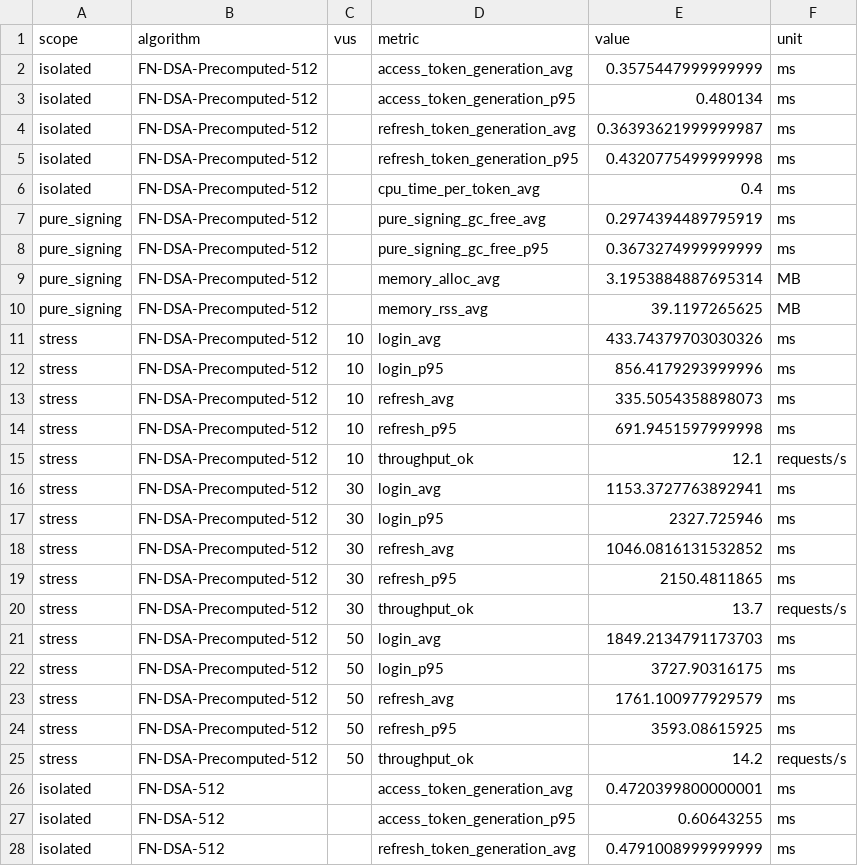
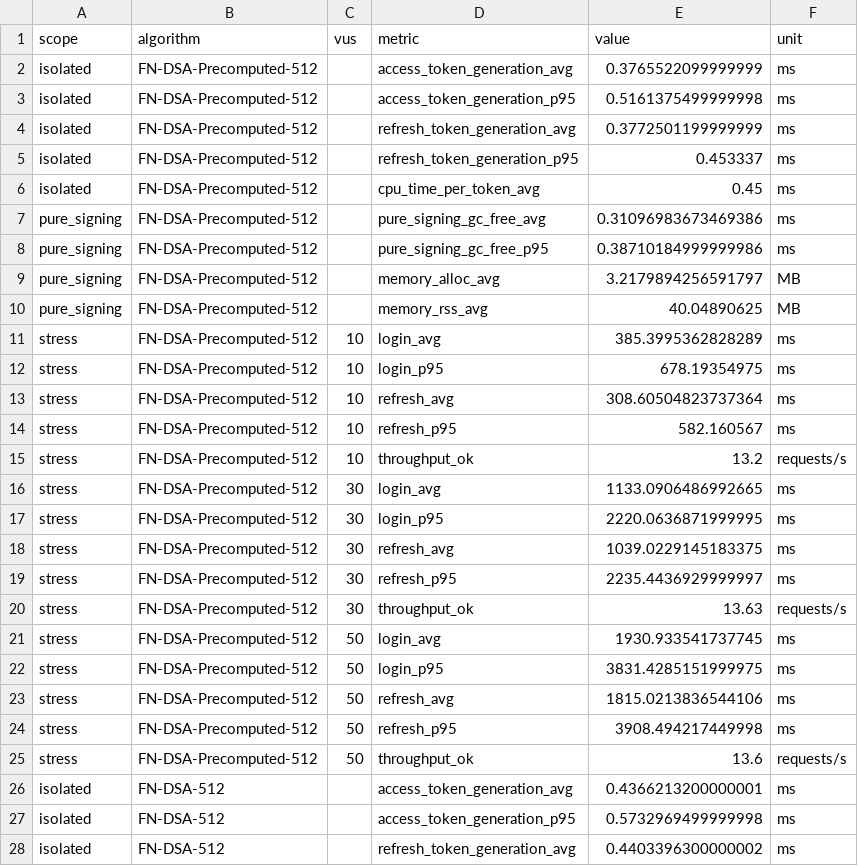
Before and after one commit to ridwanmuh3/tasktify, a CSV file: figures/article/article_graphics_data.csv, drawn as a sheet; only a part is shown; the diff covers the shown part only.

Commit message:
feat(bench): add cpu_time_per_token_ms + memory_alloc_delta metrics, document stress median rule
Pure-signing and isolated jwt_issuance now report per-token CPU cost
(cpu_time_per_token_ms) and per-op memory delta, both immune to the
shared-process contamination that affects absolute RSS/HeapAlloc under
the consolidated benchmark stack. Stress-phase reporting rule (median,
not mean, for token_generation_clean) documented in
docs/skenario-pengujian.md §5.6 — mean is tail-contaminated under
concurrent load and inverts the precomp-vs-dynamic ranking at some VU
levels. Adds aggregate_precompute_profile.py (mean-merges N isolated
profile runs) and regenerates benchmark-results + article figures from
latest run data.

benchmark_sign_samples.ndjson now tracked via Git LFS (106MB, exceeds
GitHub's 100MB per-file limit).

```diff
--- a/figures/article/article_graphics_data.csv
+++ b/figures/article/article_graphics_data.csv
@@ -1,28 +1,28 @@
 scope,algorithm,vus,metric,value,unit
-isolated,FN-DSA-Precomputed-512,,access_token_generation_avg,0.3575447999999999,ms
-isolated,FN-DSA-Precomputed-512,,access_token_generation_p95,0.480134,ms
-isolated,FN-DSA-Precomputed-512,,refresh_token_generation_avg,0.36393621999999987,ms
-isolated,FN-DSA-Precomputed-512,,refresh_token_generation_p95,0.4320775499999998,ms
-isolated,FN-DSA-Precomputed-512,,cpu_time_per_token_avg,0.4,ms
-pure_signing,FN-DSA-Precomputed-512,,pure_signing_gc_free_avg,0.2974394489795919,ms
-pure_signing,FN-DSA-Precomputed-512,,pure_signing_gc_free_p95,0.3673274999999999,ms
-pure_signing,FN-DSA-Precomputed-512,,memory_alloc_avg,3.1953884887695314,MB
-pure_signing,FN-DSA-Precomputed-512,,memory_rss_avg,39.1197265625,MB
-stress,FN-DSA-Precomputed-512,10,login_avg,433.74379703030326,ms
-stress,FN-DSA-Precomputed-512,10,login_p95,856.4179293999996,ms
-stress,FN-DSA-Precomputed-512,10,refresh_avg,335.5054358898073,ms
-stress,FN-DSA-Precomputed-512,10,refresh_p95,691.9451597999998,ms
-stress,FN-DSA-Precomputed-512,10,throughput_ok,12.1,requests/s
-stress,FN-DSA-Precomputed-512,30,login_avg,1153.3727763892941,ms
-stress,FN-DSA-Precomputed-512,30,login_p95,2327.725946,ms
-stress,FN-DSA-Precomputed-512,30,refresh_avg,1046.0816131532852,ms
-stress,FN-DSA-Precomputed-512,30,refresh_p95,2150.4811865,ms
-stress,FN-DSA-Precomputed-512,30,throughput_ok,13.7,requests/s
-stress,FN-DSA-Precomputed-512,50,login_avg,1849.2134791173703,ms
-stress,FN-DSA-Precomputed-512,50,login_p95,3727.90316175,ms
-stress,FN-DSA-Precomputed-512,50,refresh_avg,1761.100977929579,ms
-stress,FN-DSA-Precomputed-512,50,refresh_p95,3593.08615925,ms
-stress,FN-DSA-Precomputed-512,50,throughput_ok,14.2,requests/s
-isolated,FN-DSA-512,,access_token_generation_avg,0.4720399800000001,ms
-isolated,FN-DSA-512,,access_token_generation_p95,0.60643255,ms
-isolated,FN-DSA-512,,refresh_token_generation_avg,0.4791008999999999,ms
+isolated,FN-DSA-Precomputed-512,,access_token_generation_avg,0.3765522099999999,ms
+isolated,FN-DSA-Precomputed-512,,access_token_generation_p95,0.5161375499999998,ms
+isolated,FN-DSA-Precomputed-512,,refresh_token_generation_avg,0.3772501199999999,ms
+isolated,FN-DSA-Precomputed-512,,refresh_token_generation_p95,0.453337,ms
+isolated,FN-DSA-Precomputed-512,,cpu_time_per_token_avg,0.45,ms
+pure_signing,FN-DSA-Precomputed-512,,pure_signing_gc_free_avg,0.31096983673469386,ms
+pure_signing,FN-DSA-Precomputed-512,,pure_signing_gc_free_p95,0.38710184999999986,ms
+pure_signing,FN-DSA-Precomputed-512,,memory_alloc_avg,3.2179894256591797,MB
+pure_signing,FN-DSA-Precomputed-512,,memory_rss_avg,40.04890625,MB
+stress,FN-DSA-Precomputed-512,10,login_avg,385.3995362828289,ms
+stress,FN-DSA-Precomputed-512,10,login_p95,678.19354975,ms
+stress,FN-DSA-Precomputed-512,10,refresh_avg,308.60504823737364,ms
+stress,FN-DSA-Precomputed-512,10,refresh_p95,582.160567,ms
+stress,FN-DSA-Precomputed-512,10,throughput_ok,13.2,requests/s
+stress,FN-DSA-Precomputed-512,30,login_avg,1133.0906486992665,ms
+stress,FN-DSA-Precomputed-512,30,login_p95,2220.0636871999995,ms
+stress,FN-DSA-Precomputed-512,30,refresh_avg,1039.0229145183375,ms
+stress,FN-DSA-Precomputed-512,30,refresh_p95,2235.4436929999997,ms
+stress,FN-DSA-Precomputed-512,30,throughput_ok,13.63,requests/s
+stress,FN-DSA-Precomputed-512,50,login_avg,1930.933541737745,ms
+stress,FN-DSA-Precomputed-512,50,login_p95,3831.4285151999975,ms
+stress,FN-DSA-Precomputed-512,50,refresh_avg,1815.0213836544106,ms
+stress,FN-DSA-Precomputed-512,50,refresh_p95,3908.494217449998,ms
+stress,FN-DSA-Precomputed-512,50,throughput_ok,13.6,requests/s
+isolated,FN-DSA-512,,access_token_generation_avg,0.4366213200000001,ms
+isolated,FN-DSA-512,,access_token_generation_p95,0.5732969499999998,ms
+isolated,FN-DSA-512,,refresh_token_generation_avg,0.4403396300000002,ms
```
Also changed, not shown: 2 removed rows and 117 edited cells elsewhere in this file, 38 other files.
